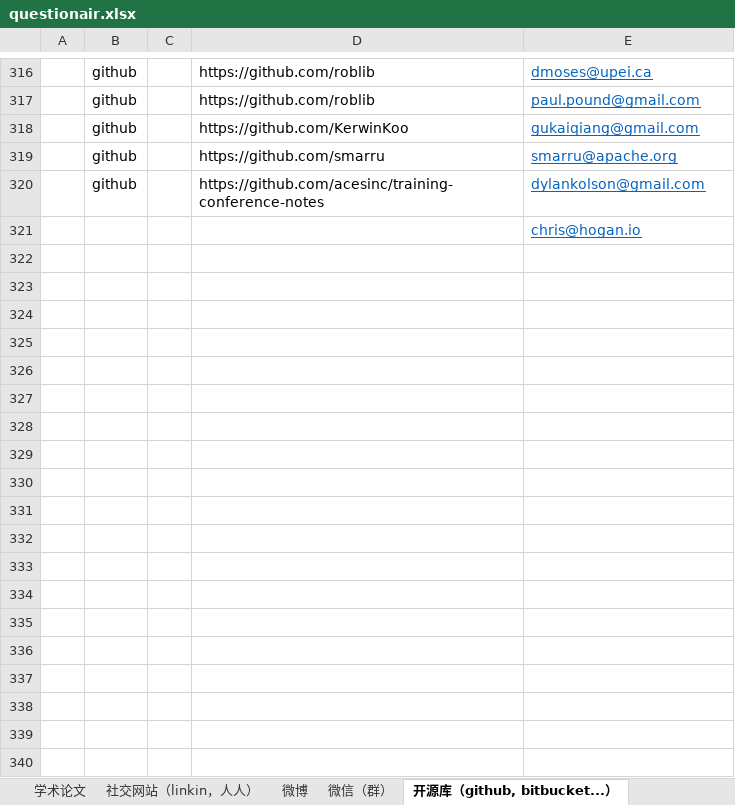
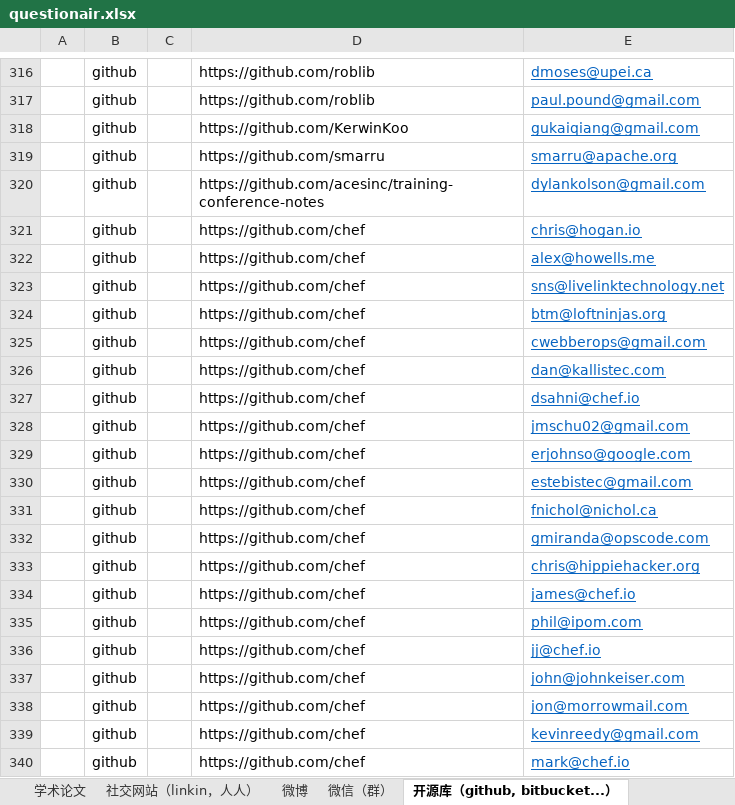
Before and after one commit to microcosmx/workspace_microservices, an Excel workbook: questionair.xlsx, sheet 开源库（github, bitbucket...）, drawn as a sheet; only a part is shown, gaps mark what is left out; values as stored, in another font and other column widths than the file's, no borders; removed rows and columns are numbered as before the commit, all else as after; the diff covers the shown part only; the diff names each change by its address in the sheet, - before the commit and + after, or states it on an @@ line.

```diff
--- a/questionair.xlsx (sheet 开源库（github, bitbucket...）)
+++ b/questionair.xlsx (sheet 开源库（github, bitbucket...）)
-row 321:  |  |  |  | chris@hogan.io
+row 321:  | github |  | https://github.com/chef | chris@hogan.io
+row 322:  | github |  | https://github.com/chef | alex@howells.me
+row 323:  | github |  | https://github.com/chef | sns@livelinktechnology.net
+row 324:  | github |  | https://github.com/chef | btm@loftninjas.org
+row 325:  | github |  | https://github.com/chef | cwebberops@gmail.com
+row 326:  | github |  | https://github.com/chef | dan@kallistec.com
+row 327:  | github |  | https://github.com/chef | dsahni@chef.io
+row 328:  | github |  | https://github.com/chef | jmschu02@gmail.com
+row 329:  | github |  | https://github.com/chef | erjohnso@google.com
+row 330:  | github |  | https://github.com/chef | estebistec@gmail.com
+row 331:  | github |  | https://github.com/chef | fnichol@nichol.ca
+row 332:  | github |  | https://github.com/chef | gmiranda@opscode.com
+row 333:  | github |  | https://github.com/chef | chris@hippiehacker.org
+row 334:  | github |  | https://github.com/chef | james@chef.io
+row 335:  | github |  | https://github.com/chef | phil@ipom.com
+row 336:  | github |  | https://github.com/chef | jj@chef.io
+row 337:  | github |  | https://github.com/chef | john@johnkeiser.com
+row 338:  | github |  | https://github.com/chef | jon@morrowmail.com
+row 339:  | github |  | https://github.com/chef | kevinreedy@gmail.com
+row 340:  | github |  | https://github.com/chef | mark@chef.io
```
Also changed, not shown: 20 added rows elsewhere in this sheet, 3 other files.
